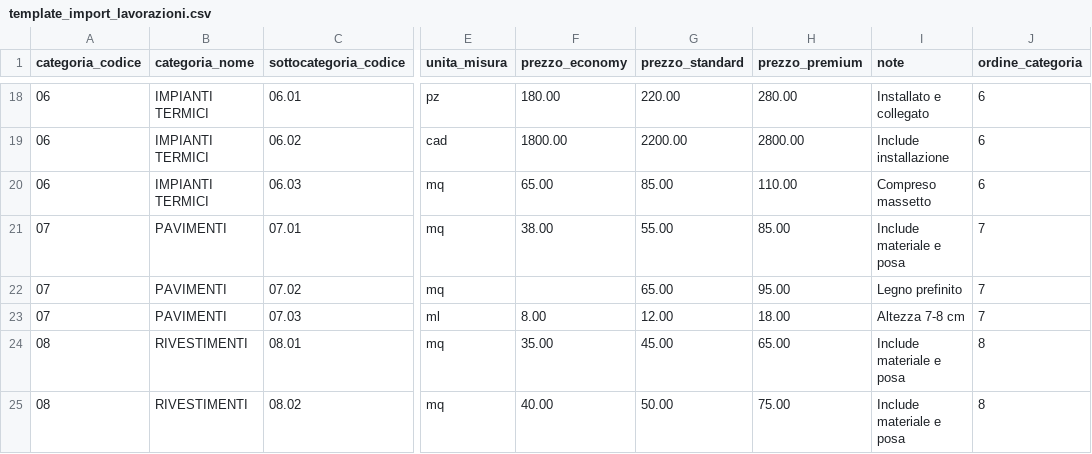
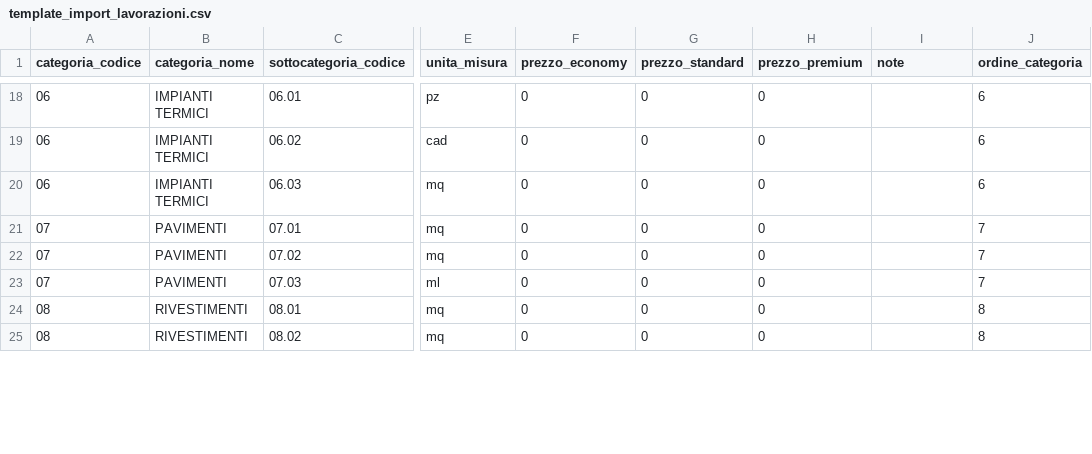
Before and after one commit to StraordinaryAS/Preventivatore_Ristrutturazioni, a CSV file: public/template_import_lavorazioni.csv, drawn as a sheet; only a part is shown, gaps mark what is left out; the diff covers the shown part only; the diff names each change by its address in the sheet, - before the commit and + after, or states it on an @@ line.

```diff
--- a/public/template_import_lavorazioni.csv
+++ b/public/template_import_lavorazioni.csv
-F18 (prezzo_economy): 180.00
+F18 (prezzo_economy): 0
-G18 (prezzo_standard): 220.00
+G18 (prezzo_standard): 0
-H18 (prezzo_premium): 280.00
+H18 (prezzo_premium): 0
-I18 (note): Installato e collegato
+I18 (note): (empty)
-F19 (prezzo_economy): 1800.00
+F19 (prezzo_economy): 0
-G19 (prezzo_standard): 2200.00
+G19 (prezzo_standard): 0
-H19 (prezzo_premium): 2800.00
+H19 (prezzo_premium): 0
-I19 (note): Include installazione
+I19 (note): (empty)
-F20 (prezzo_economy): 65.00
+F20 (prezzo_economy): 0
-G20 (prezzo_standard): 85.00
+G20 (prezzo_standard): 0
-H20 (prezzo_premium): 110.00
+H20 (prezzo_premium): 0
-I20 (note): Compreso massetto
+I20 (note): (empty)
-F21 (prezzo_economy): 38.00
+F21 (prezzo_economy): 0
-G21 (prezzo_standard): 55.00
+G21 (prezzo_standard): 0
-H21 (prezzo_premium): 85.00
+H21 (prezzo_premium): 0
-I21 (note): Include materiale e posa
+I21 (note): (empty)
-F22 (prezzo_economy): (empty)
+F22 (prezzo_economy): 0
-G22 (prezzo_standard): 65.00
+G22 (prezzo_standard): 0
-H22 (prezzo_premium): 95.00
+H22 (prezzo_premium): 0
-I22 (note): Legno prefinito
+I22 (note): (empty)
-F23 (prezzo_economy): 8.00
+F23 (prezzo_economy): 0
-G23 (prezzo_standard): 12.00
+G23 (prezzo_standard): 0
-H23 (prezzo_premium): 18.00
+H23 (prezzo_premium): 0
-I23 (note): Altezza 7-8 cm
+I23 (note): (empty)
-F24 (prezzo_economy): 35.00
+F24 (prezzo_economy): 0
-G24 (prezzo_standard): 45.00
+G24 (prezzo_standard): 0
-H24 (prezzo_premium): 65.00
+H24 (prezzo_premium): 0
-I24:I25 (note): Include materiale e posa
+I24:I25 (note): (empty)
-F25 (prezzo_economy): 40.00
+F25 (prezzo_economy): 0
-G25 (prezzo_standard): 50.00
+G25 (prezzo_standard): 0
-H25 (prezzo_premium): 75.00
+H25 (prezzo_premium): 0
```
Also changed, not shown: 104 edited cells elsewhere in this file.
